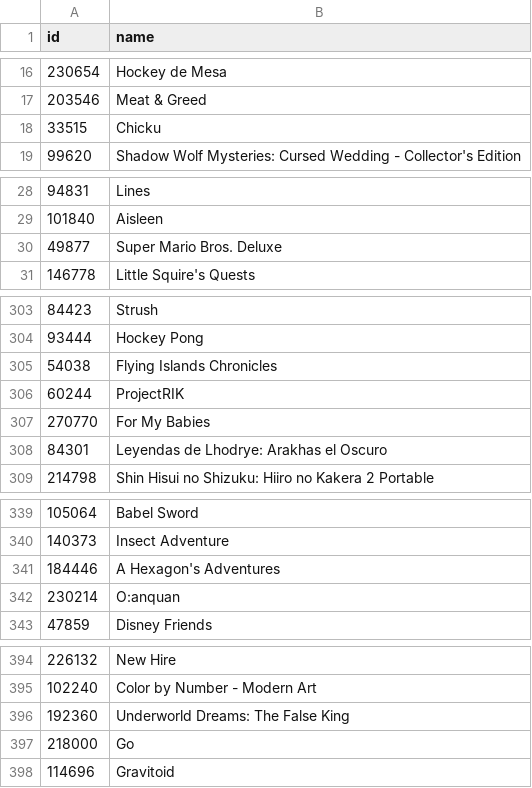
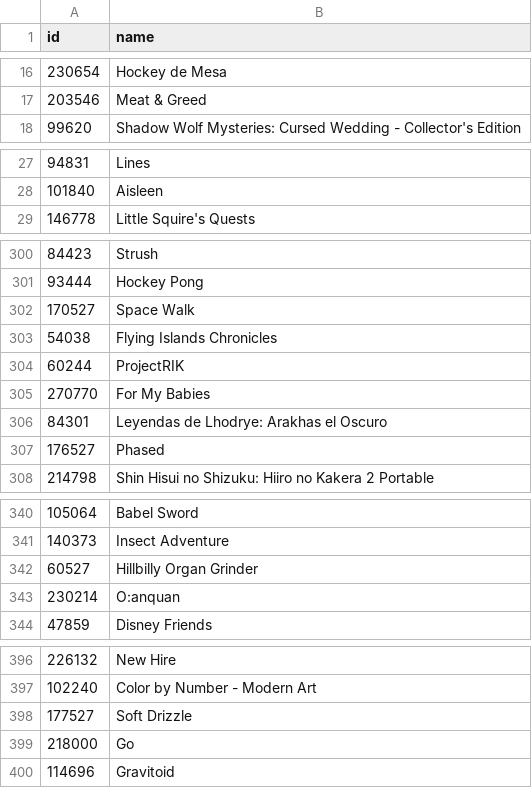
Before and after one commit to Nicole-Ham/Project_4, a CSV file: Resources/similar_games_api.csv, drawn as a sheet; only a part is shown, gaps mark what is left out; the diff covers the shown part only.

```diff
--- a/Resources/similar_games_api.csv
+++ b/Resources/similar_games_api.csv
@@ -17,3 +17,2 @@ id,name
 203546,Meat & Greed
-33515,Chicku
 99620,Shadow Wolf Mysteries: Cursed Wedding - Collector's Edition
@@ -29,3 +28,2 @@ id,name
 101840,Aisleen
-49877,Super Mario Bros. Deluxe
 146778,Little Squire's Quests
@@ -304,2 +301,3 @@ id,name
 93444,Hockey Pong
+170527,Space Walk
 54038,Flying Islands Chronicles
@@ -308,2 +306,3 @@ id,name
 84301,Leyendas de Lhodrye: Arakhas el Oscuro
+176527,Phased
 214798,Shin Hisui no Shizuku: Hiiro no Kakera 2 Portable
@@ -340,3 +341,3 @@ id,name
 140373,Insect Adventure
-184446,A Hexagon's Adventures
+60527,Hillbilly Organ Grinder
 230214,O:anquan
@@ -395,3 +397,3 @@ id,name
 102240,Color by Number - Modern Art
-192360,Underworld Dreams: The False King
+177527,Soft Drizzle
 218000,Go
```
Also changed, not shown: 17 added rows, 17 removed rows and 2 moved rows elsewhere in this file, Resources/collection_series_api.csv, Resources/companies_api.csv, 13 other files.
